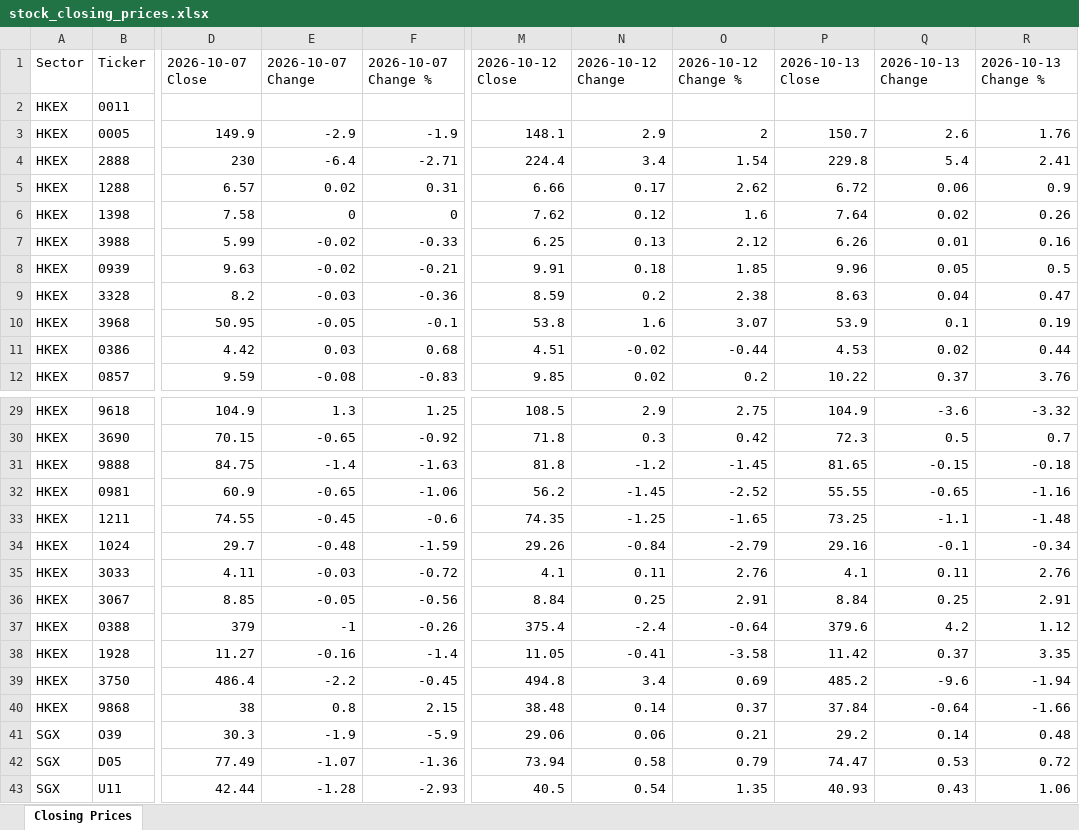
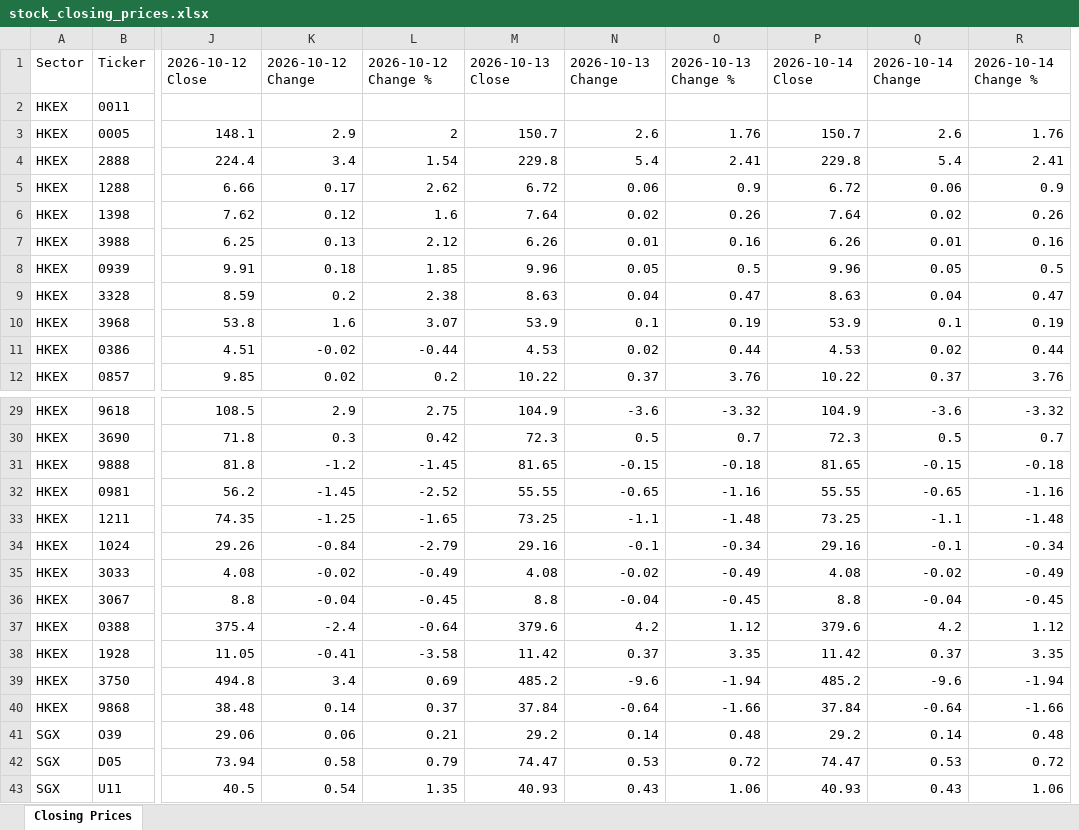
Before and after one commit to mmualim/stock-closing-prices, an Excel workbook: outputs/stock_closing_prices.xlsx, sheet Closing Prices, drawn as a sheet; only a part is shown, gaps mark what is left out; values as stored, in another font and other column widths than the file's, no borders; removed rows and columns are numbered as before the commit, all else as after; the diff names each change by its address in the sheet, - before the commit and + after, or states it on an @@ line.

Commit message:
Refresh stock closing prices

```diff
--- a/outputs/stock_closing_prices.xlsx (sheet Closing Prices)
+++ b/outputs/stock_closing_prices.xlsx (sheet Closing Prices)
-column D, rows 1-12: 2026-10-07 Close |  | 149.9 | 230 | 6.57 | 7.58 | 5.99 | 9.63 | 8.2 | 50.95 | 4.42 | 9.59; rows 29-43: 104.9 | 70.15 | 84.75 | 60.9 | 74.55 | 29.7 | 4.11 | 8.85 | 379 | 11.27 | 486.4 | 38 | 30.3 | 77.49 | 42.44
-column E, rows 1-12: 2026-10-07 Change |  | -2.9 | -6.4 | 0.02 | 0 | -0.02 | -0.02 | -0.03 | -0.05 | 0.03 | -0.08; rows 29-43: 1.3 | -0.65 | -1.4 | -0.65 | -0.45 | -0.48 | -0.03 | -0.05 | -1 | -0.16 | -2.2 | 0.8 | -1.9 | -1.07 | -1.28
-column F, rows 1-12: 2026-10-07 Change % |  | -1.9 | -2.71 | 0.31 | 0 | -0.33 | -0.21 | -0.36 | -0.1 | 0.68 | -0.83; rows 29-43: 1.25 | -0.92 | -1.63 | -1.06 | -0.6 | -1.59 | -0.72 | -0.56 | -0.26 | -1.4 | -0.45 | 2.15 | -5.9 | -1.36 | -2.93
+column M, rows 1-12: 2026-10-13 Close |  | 150.7 | 229.8 | 6.72 | 7.64 | 6.26 | 9.96 | 8.63 | 53.9 | 4.53 | 10.22; rows 29-43: 104.9 | 72.3 | 81.65 | 55.55 | 73.25 | 29.16 | 4.08 | 8.8 | 379.6 | 11.42 | 485.2 | 37.84 | 29.2 | 74.47 | 40.93
+column N, rows 1-12: 2026-10-13 Change |  | 2.6 | 5.4 | 0.06 | 0.02 | 0.01 | 0.05 | 0.04 | 0.1 | 0.02 | 0.37; rows 29-43: -3.6 | 0.5 | -0.15 | -0.65 | -1.1 | -0.1 | -0.02 | -0.04 | 4.2 | 0.37 | -9.6 | -0.64 | 0.14 | 0.53 | 0.43
+column O, rows 1-12: 2026-10-13 Change % |  | 1.76 | 2.41 | 0.9 | 0.26 | 0.16 | 0.5 | 0.47 | 0.19 | 0.44 | 3.76; rows 29-43: -3.32 | 0.7 | -0.18 | -1.16 | -1.48 | -0.34 | -0.49 | -0.45 | 1.12 | 3.35 | -1.94 | -1.66 | 0.48 | 0.72 | 1.06
-P1: 2026-10-13 Close
+P1: 2026-10-14 Close
-Q1: 2026-10-13 Change
+Q1: 2026-10-14 Change
-R1: 2026-10-13 Change %
+R1: 2026-10-14 Change %
-J35: 4.1
+J35: 4.08
-K35: 0.11
+K35: -0.02
-L35: 2.76
+L35: -0.49
-P35: 4.1
+P35: 4.08
-Q35: 0.11
+Q35: -0.02
-R35: 2.76
+R35: -0.49
-J36: 8.84
+J36: 8.8
-K36: 0.25
+K36: -0.04
-L36: 2.91
+L36: -0.45
-P36: 8.84
+P36: 8.8
-Q36: 0.25
+Q36: -0.04
-R36: 2.91
+R36: -0.45
```
Also changed, not shown: 2 other files.
